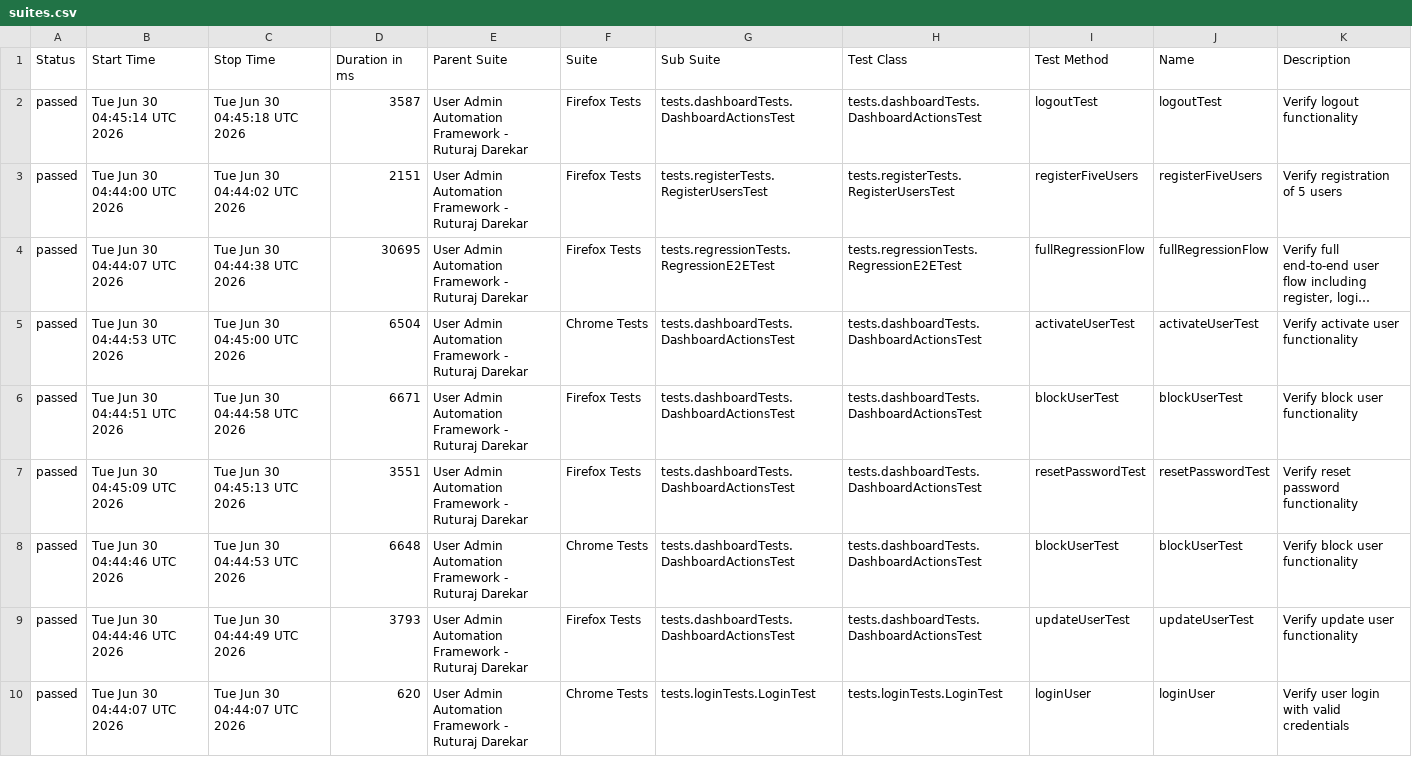
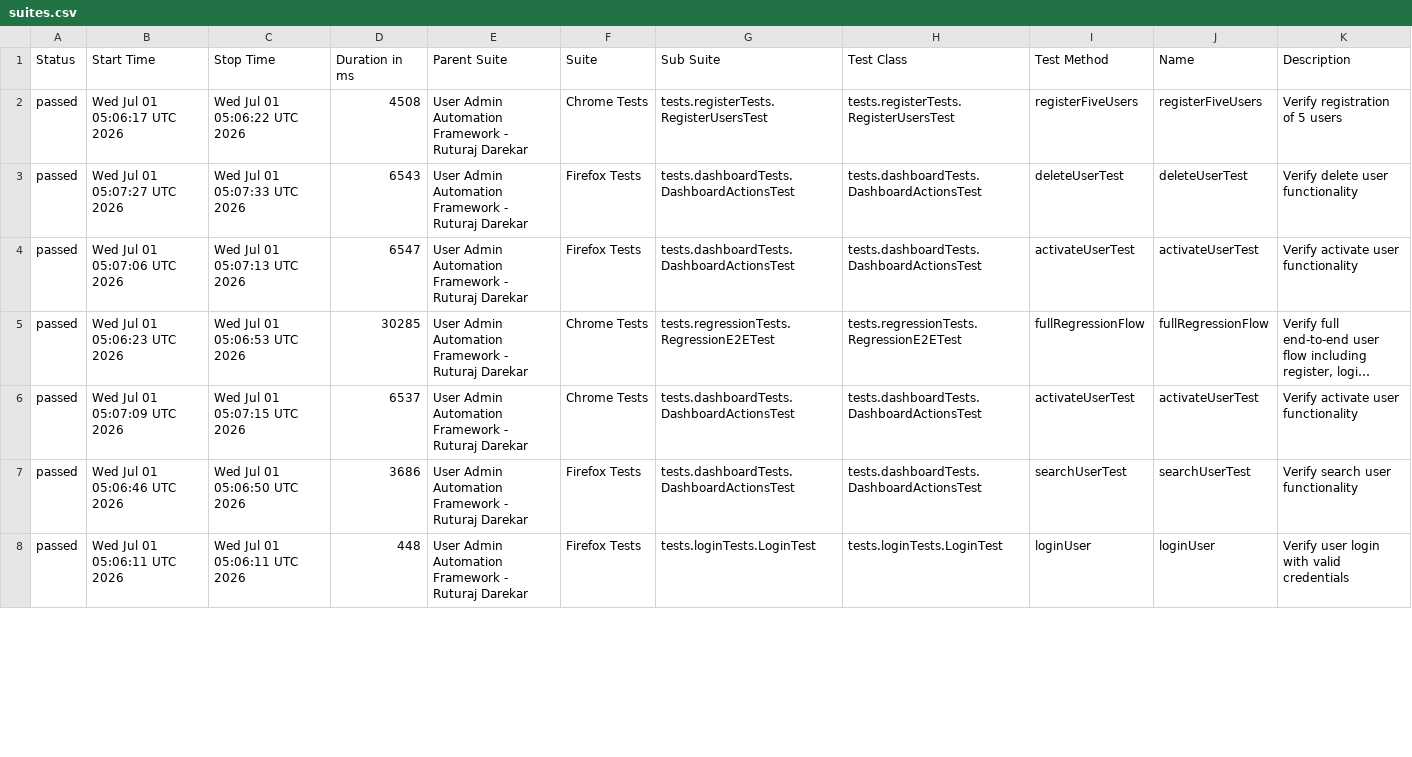
Before and after one commit to Ruturaj0861/user-admin-automation, a CSV file: data/suites.csv, drawn as a sheet; only a part is shown; long unchanged cells end in …; removed rows and columns are numbered as before the commit, all else as after; the diff covers the shown part only; the diff names each change by its address in the sheet, - before the commit and + after, or states it on an @@ line.

```diff
--- a/data/suites.csv
+++ b/data/suites.csv
-row 2: passed | Tue Jun 30 04:45:14 UTC 2026 | Tue Jun 30 04:45:18 UTC 2026 | 3587 | User Admin Automation Framework - Ruturaj Darekar | Firefox Tests | tests.dashboardTests.DashboardActionsTest | tests.dashboardTests.DashboardActionsTest | logoutTest | logoutTest | Verify logout functionality
-B2 (Start Time): Tue Jun 30 04:44:00 UTC 2026
+B2 (Start Time): Wed Jul 01 05:06:17 UTC 2026
-C2 (Stop Time): Tue Jun 30 04:44:02 UTC 2026
+C2 (Stop Time): Wed Jul 01 05:06:22 UTC 2026
-D2 (Duration in ms): 2151
+D2 (Duration in ms): 4508
-F2 (Suite): Firefox Tests
+F2 (Suite): Chrome Tests
+row 3: passed | Wed Jul 01 05:07:27 UTC 2026 | Wed Jul 01 05:07:33 UTC 2026 | 6543 | User Admin Automation Framework - Ruturaj Darekar | Firefox Tests | tests.dashboardTests.DashboardActionsTest | tests.dashboardTests.DashboardActionsTest | deleteUserTest | deleteUserTest | Verify delete user functionality
+row 4: passed | Wed Jul 01 05:07:06 UTC 2026 | Wed Jul 01 05:07:13 UTC 2026 | 6547 | User Admin Automation Framework - Ruturaj Darekar | Firefox Tests | tests.dashboardTests.DashboardActionsTest | tests.dashboardTests.DashboardActionsTest | activateUserTest | activateUserTest | Verify activate user functionality
-B5 (Start Time): Tue Jun 30 04:44:07 UTC 2026
+B5 (Start Time): Wed Jul 01 05:06:23 UTC 2026
-C5 (Stop Time): Tue Jun 30 04:44:38 UTC 2026
+C5 (Stop Time): Wed Jul 01 05:06:53 UTC 2026
-D5 (Duration in ms): 30695
+D5 (Duration in ms): 30285
-F5 (Suite): Firefox Tests
+F5 (Suite): Chrome Tests
-B6 (Start Time): Tue Jun 30 04:44:53 UTC 2026
+B6 (Start Time): Wed Jul 01 05:07:09 UTC 2026
-C6 (Stop Time): Tue Jun 30 04:45:00 UTC 2026
+C6 (Stop Time): Wed Jul 01 05:07:15 UTC 2026
-D6 (Duration in ms): 6504
+D6 (Duration in ms): 6537
-row 6: passed | Tue Jun 30 04:44:51 UTC 2026 | Tue Jun 30 04:44:58 UTC 2026 | 6671 | User Admin Automation Framework - Ruturaj Darekar | Firefox Tests | tests.dashboardTests.DashboardActionsTest | tests.dashboardTests.DashboardActionsTest | blockUserTest | blockUserTest | Verify block user functionality
-B7 (Start Time): Tue Jun 30 04:45:09 UTC 2026
+B7 (Start Time): Wed Jul 01 05:06:46 UTC 2026
-C7 (Stop Time): Tue Jun 30 04:45:13 UTC 2026
+C7 (Stop Time): Wed Jul 01 05:06:50 UTC 2026
-D7 (Duration in ms): 3551
+D7 (Duration in ms): 3686
-I7 (Test Method): resetPasswordTest
+I7 (Test Method): searchUserTest
-J7 (Name): resetPasswordTest
+J7 (Name): searchUserTest
-K7 (Description): Verify reset password functionality
+K7 (Description): Verify search user functionality
-row 8: passed | Tue Jun 30 04:44:46 UTC 2026 | Tue Jun 30 04:44:53 UTC 2026 | 6648 | User Admin Automation Framework - Ruturaj Darekar | Chrome Tests | tests.dashboardTests.DashboardActionsTest | tests.dashboardTests.DashboardActionsTest | blockUserTest | blockUserTest | Verify block user functionality
-row 9: passed | Tue Jun 30 04:44:46 UTC 2026 | Tue Jun 30 04:44:49 UTC 2026 | 3793 | User Admin Automation Framework - Ruturaj Darekar | Firefox Tests | tests.dashboardTests.DashboardActionsTest | tests.dashboardTests.DashboardActionsTest | updateUserTest | updateUserTest | Verify update user functionality
-B8 (Start Time): Tue Jun 30 04:44:07 UTC 2026
+B8 (Start Time): Wed Jul 01 05:06:11 UTC 2026
-C8 (Stop Time): Tue Jun 30 04:44:07 UTC 2026
+C8 (Stop Time): Wed Jul 01 05:06:11 UTC 2026
-D8 (Duration in ms): 620
+D8 (Duration in ms): 448
-F8 (Suite): Chrome Tests
+F8 (Suite): Firefox Tests
```
Also changed, not shown: 4 added rows, 2 removed rows and 41 edited cells elsewhere in this file, 55 other files.
